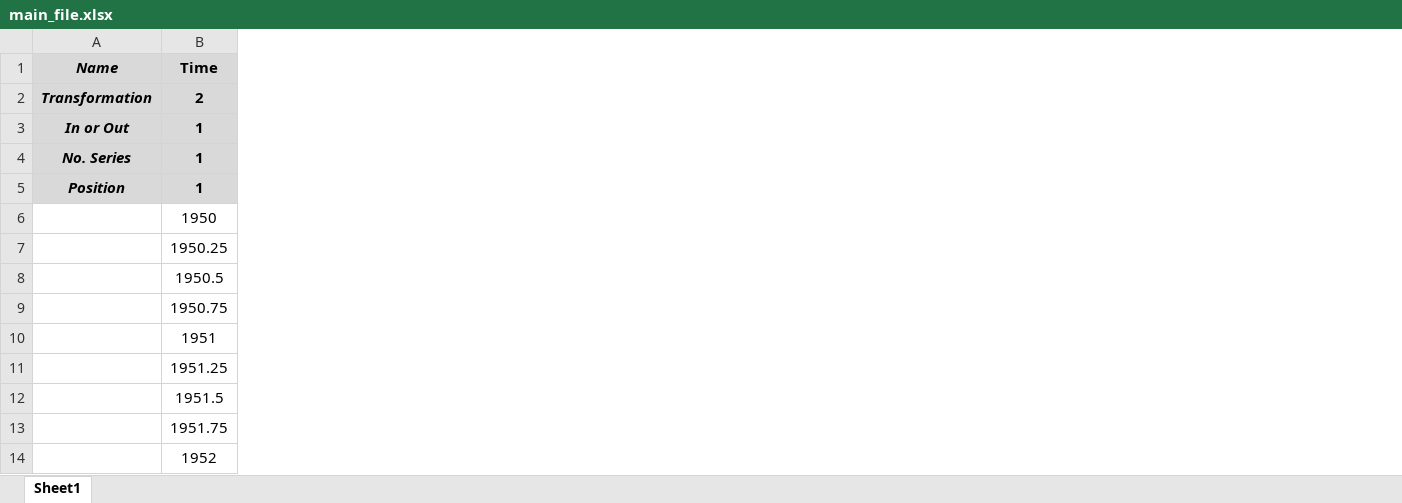
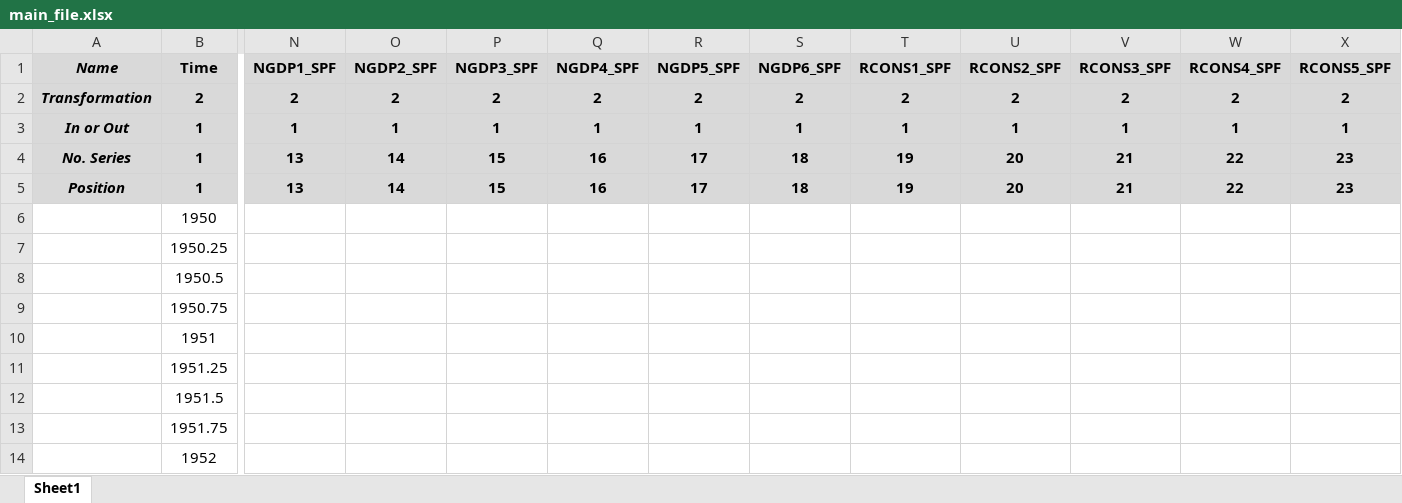
Before and after one commit to marcobrianti1989/Noise_Over_Cycles, an Excel workbook: Data/main_file.xlsx, sheet Sheet1, drawn as a sheet; only a part is shown, gaps mark what is left out; values as stored, in another font and other column widths than the file's, no borders; the diff covers the shown part only; the diff names each change by its address in the sheet, - before the commit and + after, or states it on an @@ line.

```diff
--- a/Data/main_file.xlsx (sheet Sheet1)
+++ b/Data/main_file.xlsx (sheet Sheet1)
+column N (NGDP1_SPF), rows 2-5: 2 | 1 | 13 | 13
+column O (NGDP2_SPF), rows 2-5: 2 | 1 | 14 | 14
+column P (NGDP3_SPF), rows 2-5: 2 | 1 | 15 | 15
+column Q (NGDP4_SPF), rows 2-5: 2 | 1 | 16 | 16
+column R (NGDP5_SPF), rows 2-5: 2 | 1 | 17 | 17
+column S (NGDP6_SPF), rows 2-5: 2 | 1 | 18 | 18
+column T (RCONS1_SPF), rows 2-5: 2 | 1 | 19 | 19
+column U (RCONS2_SPF), rows 2-5: 2 | 1 | 20 | 20
+column V (RCONS3_SPF), rows 2-5: 2 | 1 | 21 | 21
+column W (RCONS4_SPF), rows 2-5: 2 | 1 | 22 | 22
+column X (RCONS5_SPF), rows 2-5: 2 | 1 | 23 | 23
```
Also changed, not shown: 1 added column and 121 edited cells elsewhere in this sheet, formulas that keep their value, 3 other files.
